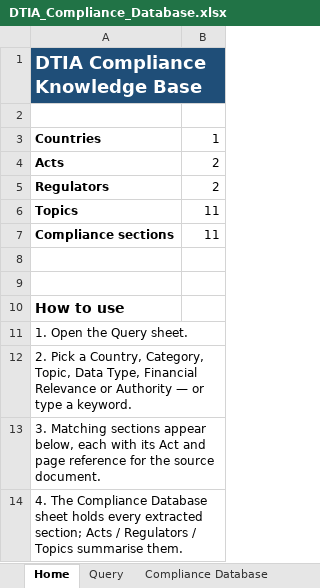
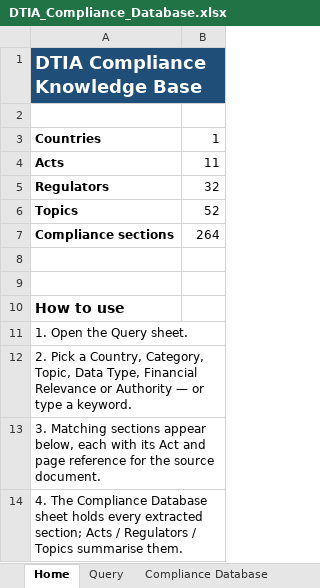
Before and after one commit to ethandeysel/Data-Risk-Compliance, an Excel workbook: DTIA_Compliance_Database.xlsx, sheet Home, drawn as a sheet; values as stored, in another font and other column widths than the file's, no borders; the diff names each change by its address in the sheet, - before the commit and + after, or states it on an @@ line.

```diff
--- a/DTIA_Compliance_Database.xlsx (sheet Home)
+++ b/DTIA_Compliance_Database.xlsx (sheet Home)
-B4: 2
+B4: 11
-B5: 2
+B5: 32
-B6: 11
+B6: 52
-B7: 11
+B7: 264
```
Also changed, not shown: sheet Query, sheet Compliance Database, sheet Topics, sheet Regulators, sheet Acts, 11 other files.
